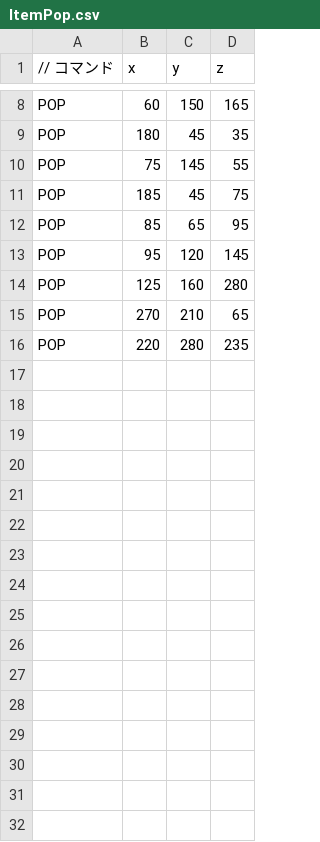
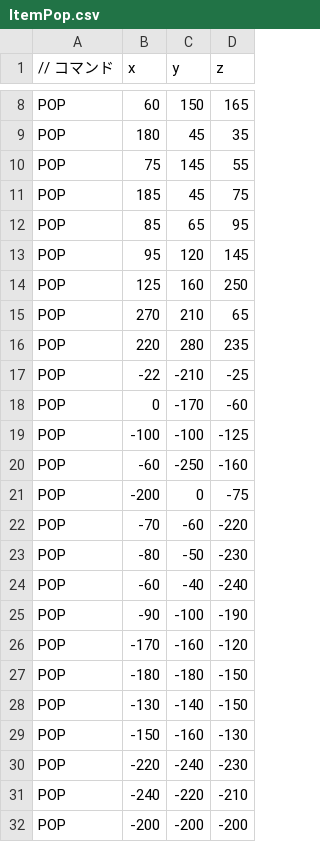
Before and after one commit to takochan-2003/TD2_BardStrike_2246, a CSV file: DirectXGame/Resources/ItemPop.csv, drawn as a sheet; only a part is shown, gaps mark what is left out; the diff covers the shown part only.

Commit message:
CSVファイル調整

```diff
--- a/DirectXGame/Resources/ItemPop.csv
+++ b/DirectXGame/Resources/ItemPop.csv
@@ -13,4 +13,20 @@ POP,85,65,95
 POP,95,120,145
-POP,125,160,280
+POP,125,160,250
 POP,270,210,65
 POP,220,280,235
+POP,-22,-210,-25
+POP,0,-170,-60
+POP,-100,-100,-125
+POP,-60,-250,-160
+POP,-200,0,-75
+POP,-70,-60,-220
+POP,-80,-50,-230
+POP,-60,-40,-240
+POP,-90,-100,-190
+POP,-170,-160,-120
+POP,-180,-180,-150
+POP,-130,-140,-150
+POP,-150,-160,-130
+POP,-220,-240,-230
+POP,-240,-220,-210
+POP,-200,-200,-200
```
Also changed, not shown: 25 added rows and 1 edited cell elsewhere in this file.
